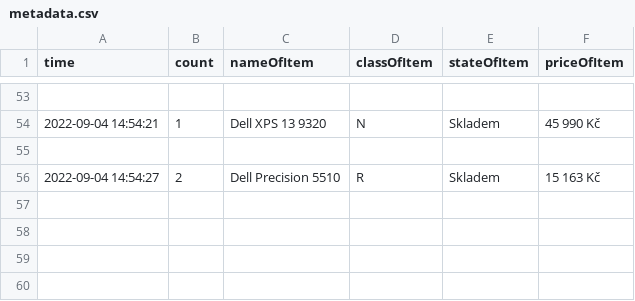
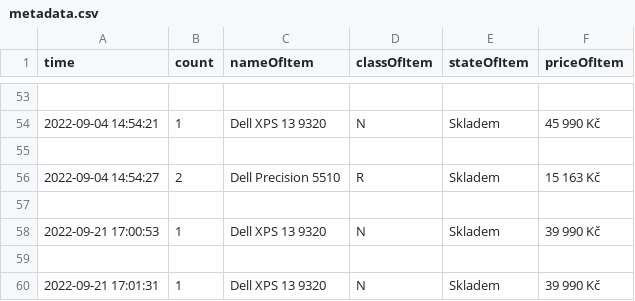
Before and after one commit to MMatty8137/Parium, a CSV file: metadata.csv, drawn as a sheet; only a part is shown, gaps mark what is left out; the diff names each change by its address in the sheet, - before the commit and + after, or states it on an @@ line.

```diff
--- a/metadata.csv
+++ b/metadata.csv
+row 57: (empty)
+row 58: 2022-09-21 17:00:53 | 1 | Dell XPS 13 9320 | N | Skladem | 39 990 Kč
+row 59: (empty)
+row 60: 2022-09-21 17:01:31 | 1 | Dell XPS 13 9320 | N | Skladem | 39 990 Kč
```
Also changed, not shown: 3 other files.
